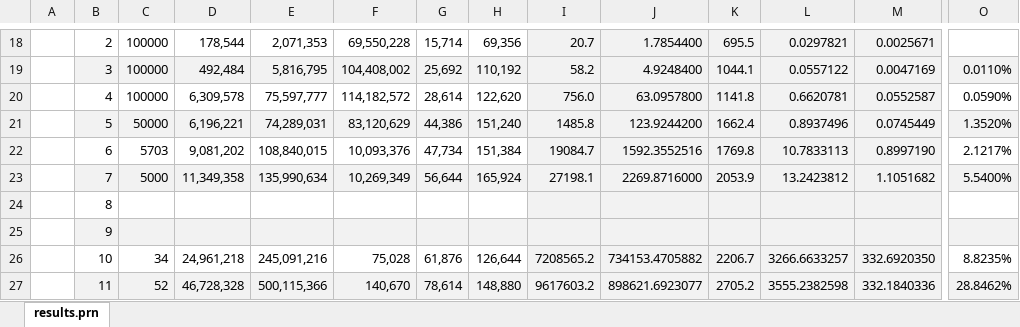
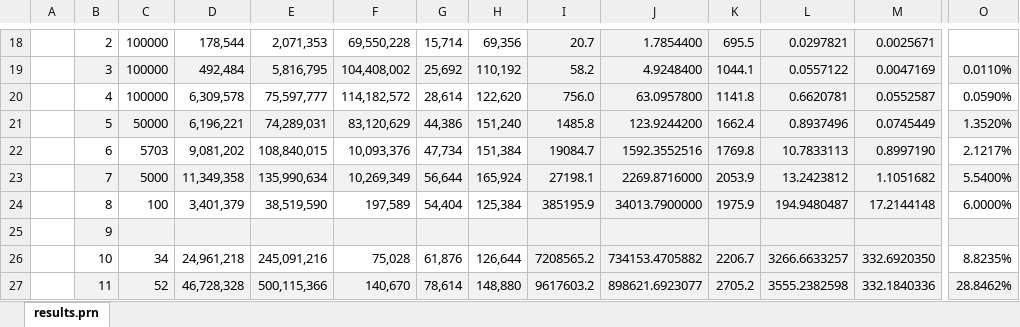
Before and after one commit to Netsensia/2048Solver, an Excel workbook: results/results.xlsx, sheet results.prn, drawn as a sheet; only a part is shown, gaps mark what is left out; values as stored, in another font and other column widths than the file's, no borders; conditional formats not drawn; removed rows and columns are numbered as before the commit, all else as after; rows hold the shown columns only; the diff names each change by its address in the sheet, - before the commit and + after, or states it on an @@ line.

Commit message:
Latest results

```diff
--- a/results/results.xlsx (sheet results.prn)
+++ b/results/results.xlsx (sheet results.prn)
-row 24:  | 8
+row 24:  | 8 | 100 | 3,401,379 | 38,519,590 | 197,589 | 54,404 | 125,384 | 385195.9 | 34013.7900000 | 1975.9 | 194.9480487 | 17.2144148 | 6.0000%
```
Also changed, not shown: 2 other files.
